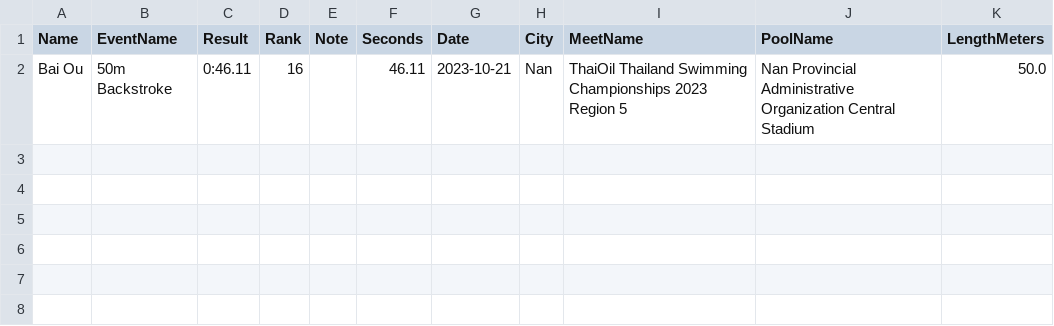
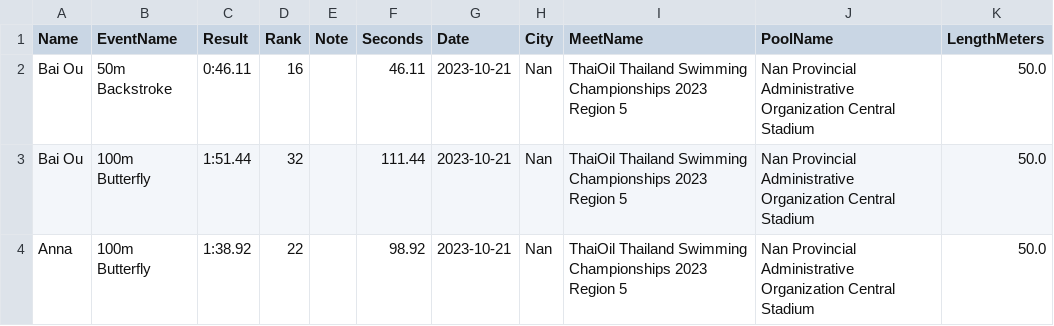
Before and after one commit to smallworldll/swim-results-viewer, a CSV file: meets/2023-10-21_Nan_Nan Provincial Administrative Organization Central Stadium/results.csv, drawn as a sheet; the diff names each change by its address in the sheet, - before the commit and + after, or states it on an @@ line.

Commit message:
Save meets/2023-10-21_Nan_Nan Provincial Administrative Organization Central Stadium/results.csv

```diff
--- a/meets/2023-10-21_Nan_Nan Provincial Administrative Organization Central Stadium/results.csv
+++ b/meets/2023-10-21_Nan_Nan Provincial Administrative Organization Central Stadium/results.csv
+row 3: Bai Ou | 100m Butterfly | 1:51.44 | 32 |  | 111.44 | 2023-10-21 | Nan | ThaiOil Thailand Swimming Championships 2023 Region 5 | Nan Provincial Administrative Organization Central Stadium | 50.0
+row 4: Anna | 100m Butterfly | 1:38.92 | 22 |  | 98.92 | 2023-10-21 | Nan | ThaiOil Thailand Swimming Championships 2023 Region 5 | Nan Provincial Administrative Organization Central Stadium | 50.0
```
